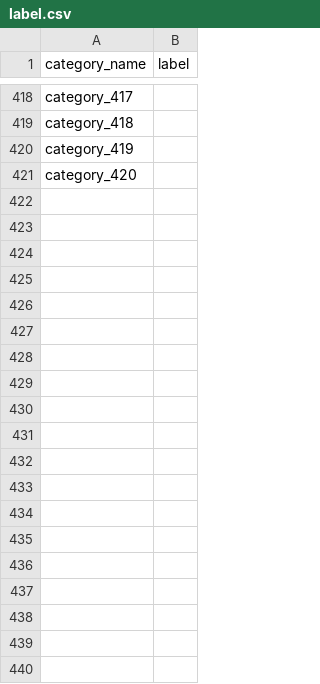
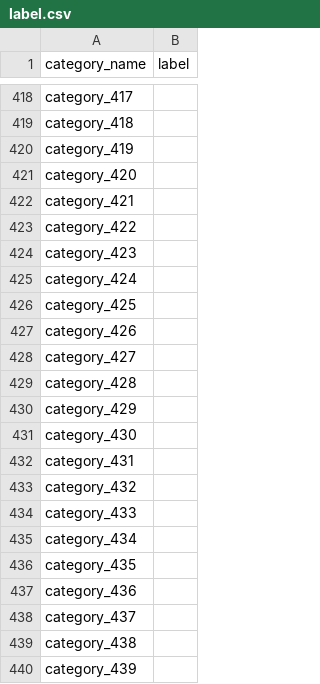
Before and after one commit to lucasxlu/FGVC, a CSV file: label.csv, drawn as a sheet; only a part is shown, gaps mark what is left out; the diff covers the shown part only.

Commit message:
update label

```diff
--- a/label.csv
+++ b/label.csv
@@ -421 +421,20 @@ category_419,
 category_420,
+category_421,
+category_422,
+category_423,
+category_424,
+category_425,
+category_426,
+category_427,
+category_428,
+category_429,
+category_430,
+category_431,
+category_432,
+category_433,
+category_434,
+category_435,
+category_436,
+category_437,
+category_438,
+category_439,
```
Also changed, not shown: 11 added rows and 24 edited cells elsewhere in this file, 1 other file.
